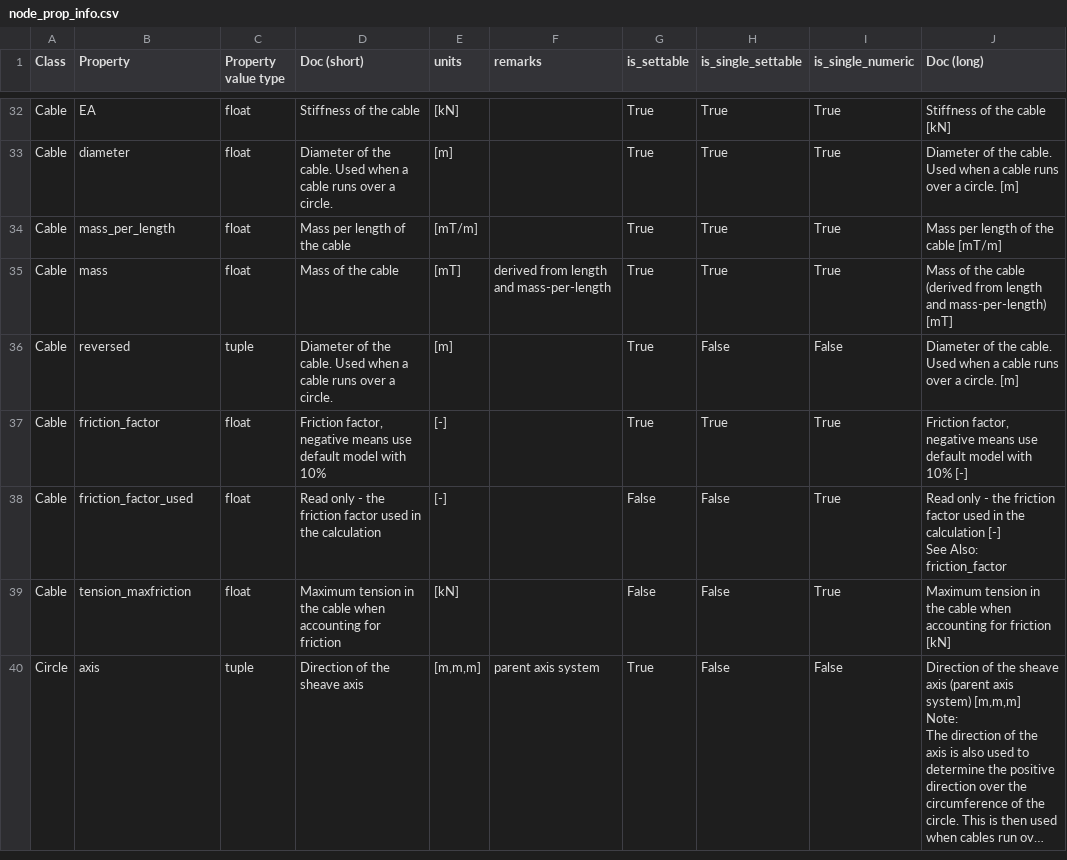
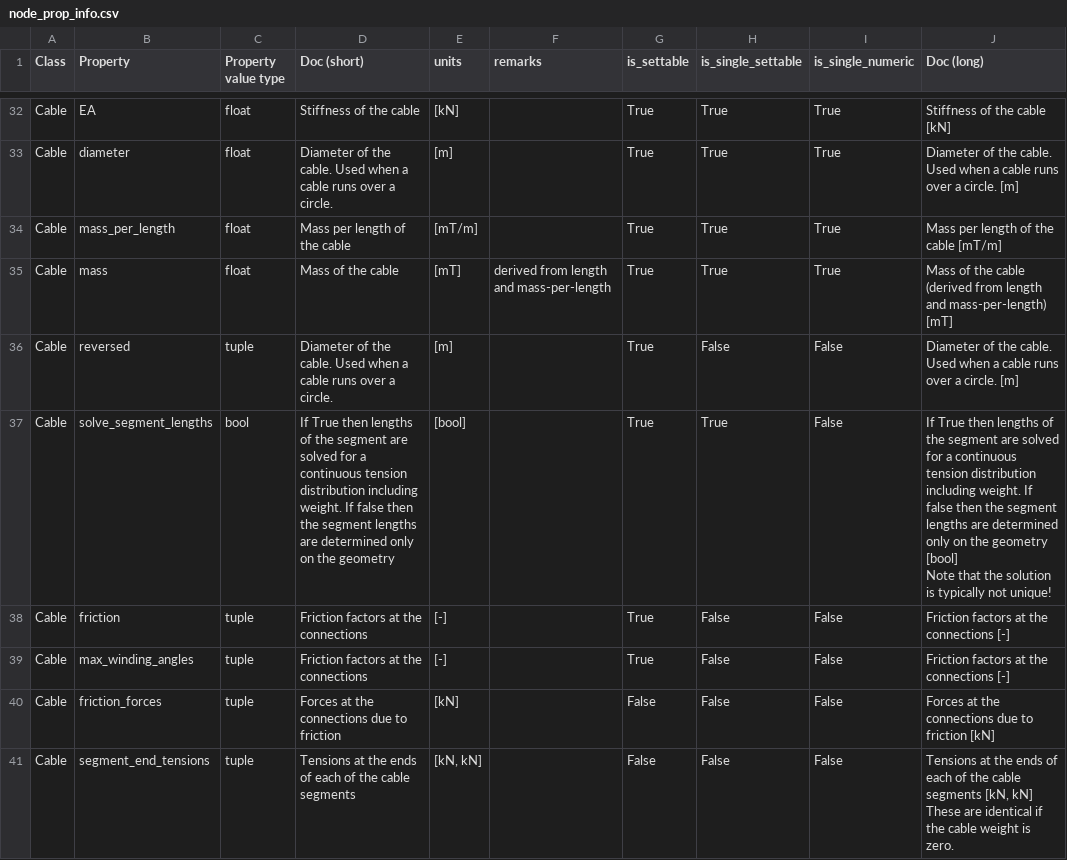
Before and after one commit to RubendeBruin/DAVE, a CSV file: src/DAVE/resources/node_prop_info.csv, drawn as a sheet; only a part is shown, gaps mark what is left out; the shorter side is filled out with more unchanged rows; long unchanged cells end in …; the diff covers the shown part only.

Commit message:
tests and fixes on friction and winding angle definitions

```diff
--- a/src/DAVE/resources/node_prop_info.csv
+++ b/src/DAVE/resources/node_prop_info.csv
@@ -58,5 +58,9 @@ Cable,mass,float,Mass of the cable  ,[mT],derived from length and mass-per-lengt
 Cable,reversed,tuple,Diameter of the cable. Used when a cable runs over a circle. ,[m],,True,False,False,Diameter of the cable. Used when a cable runs over a circle. [m]
-Cable,friction_factor,float,"Friction factor, negative means use default model with 10% ",[-],,True,True,True,"Friction factor, negative means use default model with 10% [-]"
-Cable,friction_factor_used,float,Read only - the friction factor used in the calculation ,[-],,False,False,True,"Read only - the friction factor used in the calculation [-]
-        See Also: friction_factor
-        "
+Cable,solve_segment_lengths,bool,If True then lengths of the segment are solved for a continuous tension distribution including weight. If false then the segment lengths are determined only on the geometry ,[bool],,True,True,False,"If True then lengths of the segment are solved for a continuous tension distribution including weight. If false then the segment lengths are determined only on the geometry [bool]
+        Note that the solution is typically not unique!"
+Cable,friction,tuple,Friction factors at the connections ,[-],,True,False,False,Friction factors at the connections [-]
+Cable,max_winding_angles,tuple,Friction factors at the connections ,[-],,True,False,False,Friction factors at the connections [-]
+Cable,friction_forces,tuple,Forces at the connections due to friction ,[kN],,False,False,False,Forces at the connections due to friction [kN]
+Cable,segment_end_tensions,tuple,Tensions at the ends of each of the cable segments ,"[kN, kN]",,False,False,False,"Tensions at the ends of each of the cable segments [kN, kN]
+        These are identical if the cable weight is zero.
+        "
```
Also changed, not shown: 3 added rows elsewhere in this file, 10 other files.
